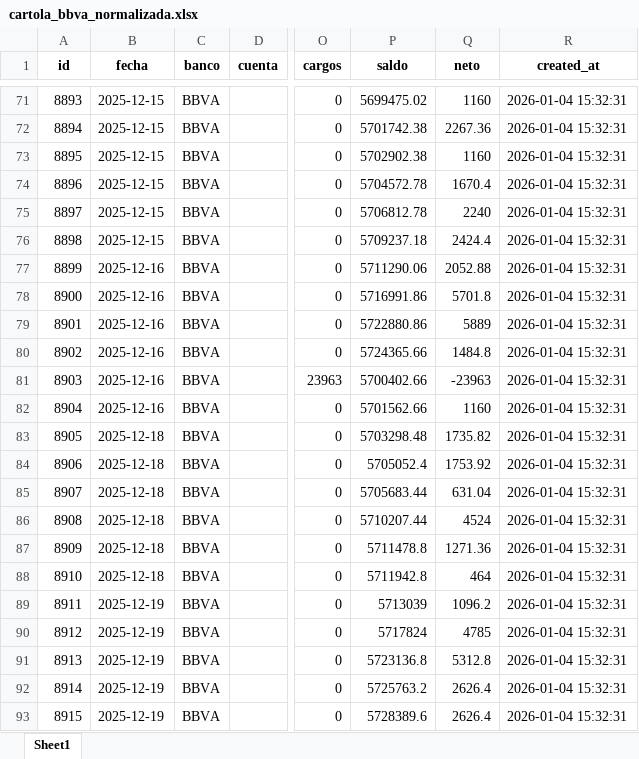
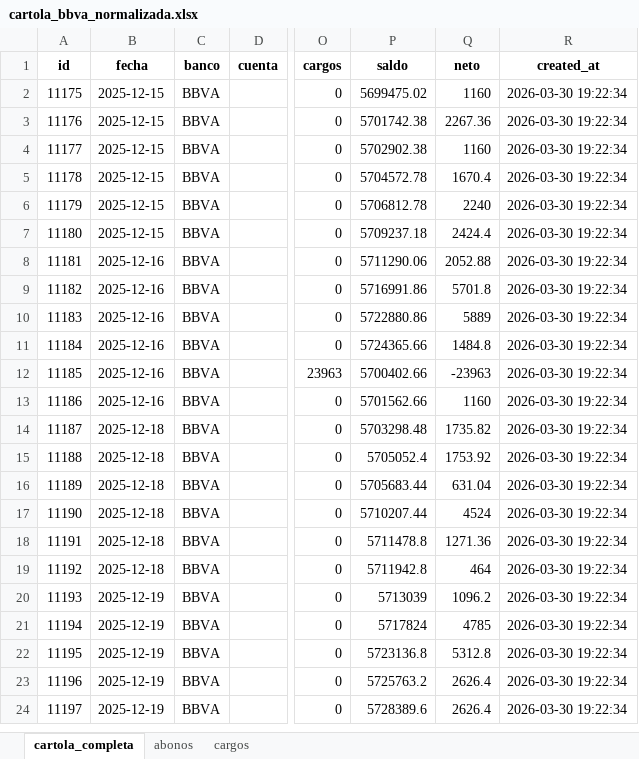
Before and after one commit to orlandodan14/Conciliador, an Excel workbook: backend/cartola_bbva_normalizada.xlsx, sheet cartola_completa, drawn as a sheet; only a part is shown, gaps mark what is left out; values as stored, in another font and other column widths than the file's, no borders; addresses are those after the commit; the diff covers the shown part only; the diff names each change by its address in the sheet, - before the commit and + after, or states it on an @@ line.

```diff
--- a/backend/cartola_bbva_normalizada.xlsx (sheet cartola_completa)
+++ b/backend/cartola_bbva_normalizada.xlsx (sheet cartola_completa)
-sheet tab: Sheet1
+sheet tab: cartola_completa
+sheet tab: abonos
+sheet tab: cargos
@@ column A (id) renumbered from row 2 down @@
-R2:R24 (created_at): 2026-01-04 15:32:31
+R2:R24 (created_at): 2026-03-30 19:22:34
```
Also changed, not shown: 69 removed rows elsewhere in this sheet, backend/cartola_banregio_normalizada.xlsx, 9 other files.
